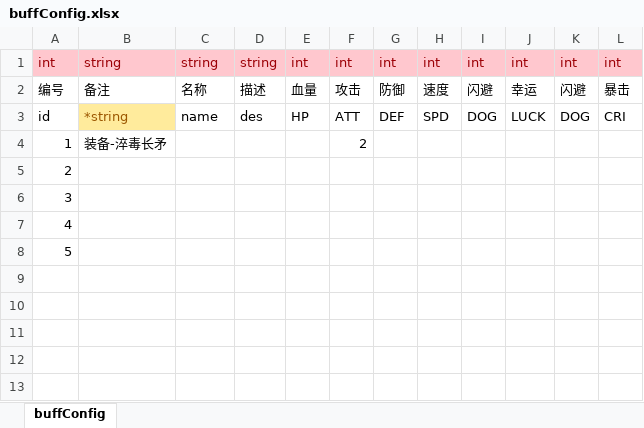
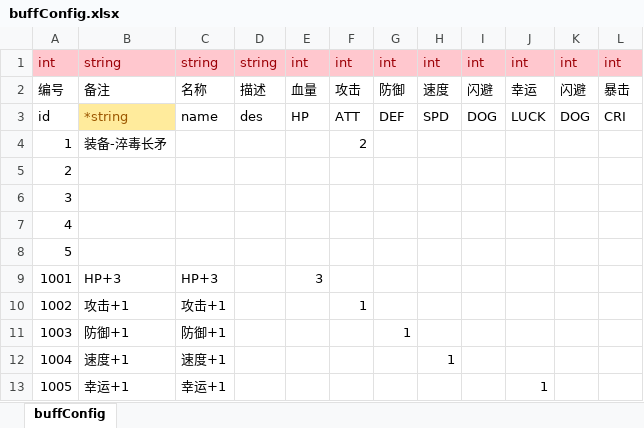
Before and after one commit to yooziki/Project_ZTower, an Excel workbook: Project/data/excel/buffConfig.xlsx, sheet buffConfig, drawn as a sheet; values as stored, in another font and other column widths than the file's, no borders; the diff names each change by its address in the sheet, - before the commit and + after, or states it on an @@ line.

```diff
--- a/Project/data/excel/buffConfig.xlsx (sheet buffConfig)
+++ b/Project/data/excel/buffConfig.xlsx (sheet buffConfig)
+row 9: 1001 | HP+3 | HP+3 |  | 3
+row 10: 1002 | 攻击+1 | 攻击+1 |  |  | 1
+row 11: 1003 | 防御+1 | 防御+1 |  |  |  | 1
+row 12: 1004 | 速度+1 | 速度+1 |  |  |  |  | 1
+row 13: 1005 | 幸运+1 | 幸运+1 |  |  |  |  |  |  | 1
```
Also changed, not shown: 22 other files.
